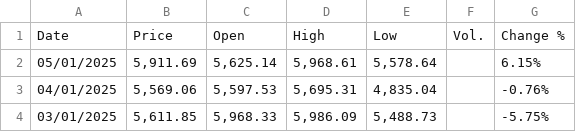
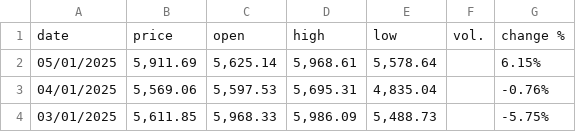
Before and after one commit to kkharel/Capstone-RecessionPrediction, a CSV file: data/SP500.csv, drawn as a sheet; only a part is shown.

Commit message:
Update SP500.csv

```diff
--- a/data/SP500.csv
+++ b/data/SP500.csv
@@ -1,2 +1,2 @@
-"Date","Price","Open","High","Low","Vol.","Change %"
+"date","price","open","high","low","vol.","change %"
 "05/01/2025","5,911.69","5,625.14","5,968.61","5,578.64","","6.15%"
```
